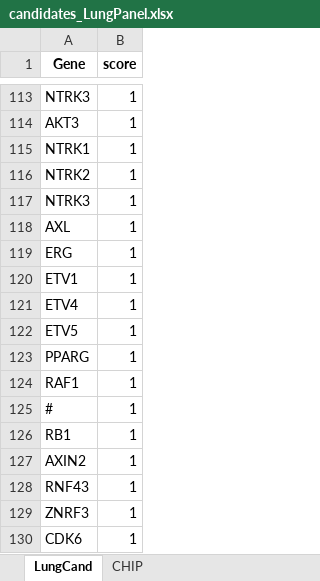
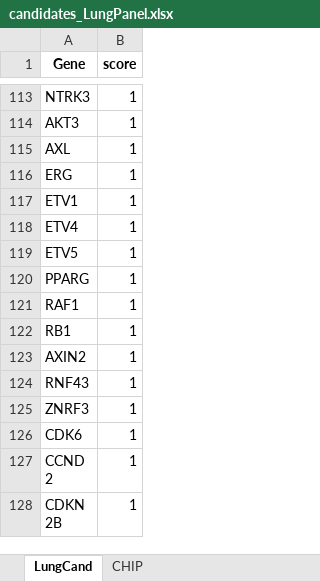
Before and after one commit to Mar111tiN/somVarWES, an Excel workbook: info/candidates_LungPanel.xlsx, sheet LungCand, drawn as a sheet; only a part is shown, gaps mark what is left out; the shorter side is filled out with more unchanged rows; values as stored, in another font and other column widths than the file's, no borders; conditional formats not drawn; the diff names each change by its address in the sheet, - before the commit and + after, or states it on an @@ line.

```diff
--- a/info/candidates_LungPanel.xlsx (sheet LungCand)
+++ b/info/candidates_LungPanel.xlsx (sheet LungCand)
-row 115: NTRK1 | 1
-row 116: NTRK2 | 1
-row 117: NTRK3 | 1
-row 125: # | 1
```
Also changed, not shown: 7 other files.
